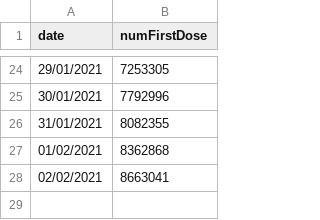
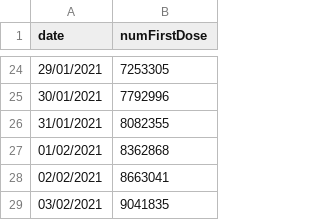
Before and after one commit to theosanderson/theo.io, a CSV file: content/post/2021-01-21-vaccine-virus/vaccinations.csv, drawn as a sheet; only a part is shown, gaps mark what is left out.

```diff
--- a/content/post/2021-01-21-vaccine-virus/vaccinations.csv
+++ b/content/post/2021-01-21-vaccine-virus/vaccinations.csv
@@ -28 +28,2 @@ date,numFirstDose
 02/02/2021,8663041
+03/02/2021,9041835	
```
Also changed, not shown: 20 other files.
